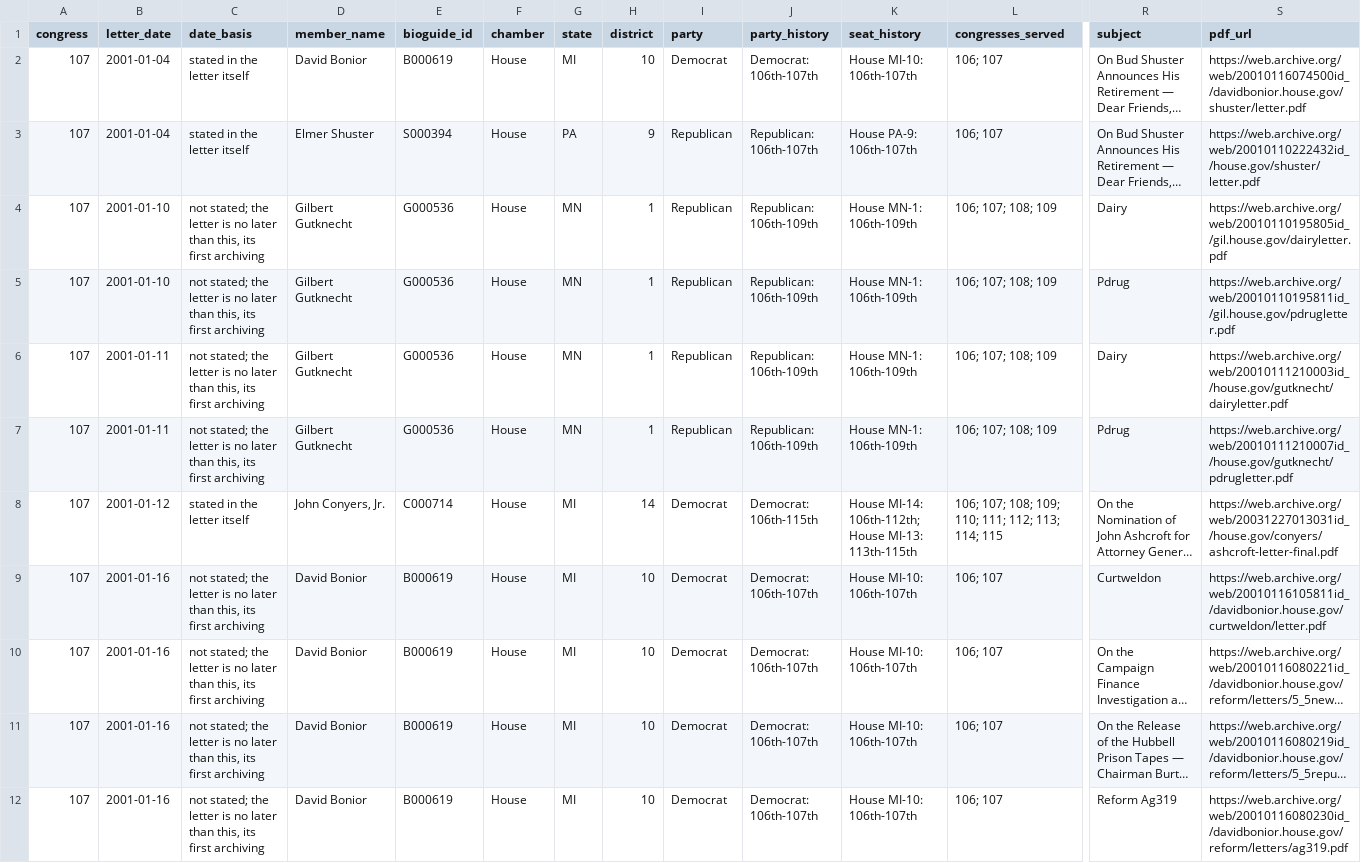
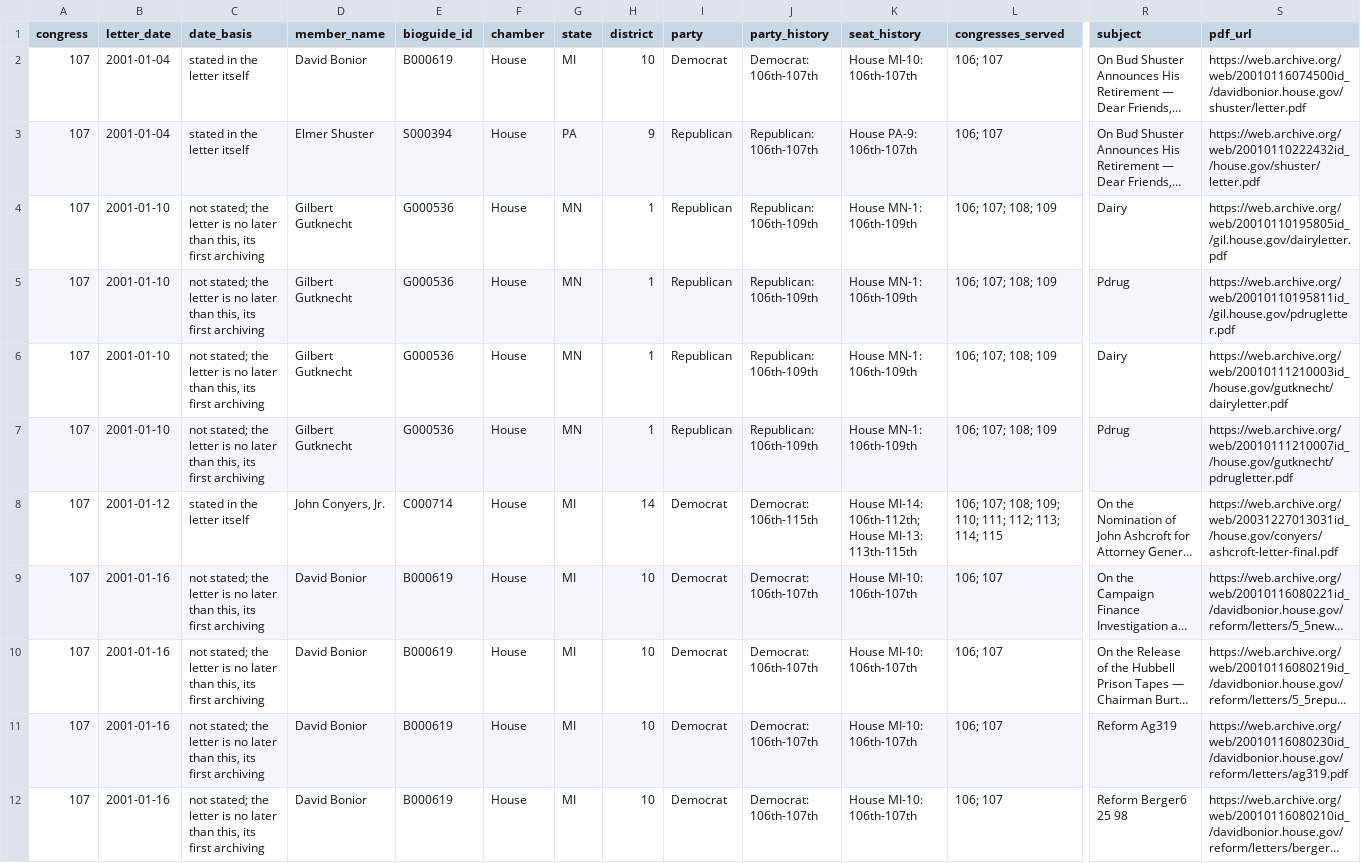
Before and after one commit to internetarchivecanada/Explorer-Congressional-Letters-107, a CSV file: data/letters-from-congress-107th.csv, drawn as a sheet; only a part is shown, gaps mark what is left out; the shorter side is filled out with more unchanged rows; long unchanged cells end in …; rows hold the shown columns only; the diff names each change by its address in the sheet, - before the commit and + after, or states it on an @@ line.

Commit message:
Internet Archive Canada copy of Build of 2026-11-16 14:57 (8b825e3)

```diff
--- a/data/letters-from-congress-107th.csv
+++ b/data/letters-from-congress-107th.csv
-B6:B7 (letter_date): 2001-01-11
+B6:B7 (letter_date): 2001-01-10
-row 9: 107 | 2001-01-16 | not stated; the letter is no later than this, its first archiving | David Bonior | B000619 | House | MI | 10 | Democrat | Democrat: 106th-107th | House MI-10: 106th-107th | 106; 107 | Curtweldon | https://web.archive.org/web/20010116105811id_/davidbonior.house.gov/curtweldon/letter.pdf
```
Also changed, not shown: 5 other files.
